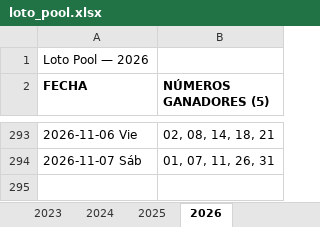
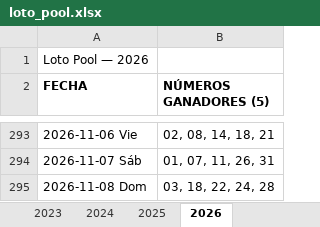
Before and after one commit to Virgax/LOTOMAN, an Excel workbook: data/loto_pool.xlsx, sheet 2026, drawn as a sheet; only a part is shown, gaps mark what is left out; values as stored, in another font and other column widths than the file's, no borders; the diff names each change by its address in the sheet, - before the commit and + after, or states it on an @@ line.

```diff
--- a/data/loto_pool.xlsx (sheet 2026)
+++ b/data/loto_pool.xlsx (sheet 2026)
+row 295: 2026-11-08 Dom | 03, 18, 22, 24, 28
```
Also changed, not shown: data/kino_2010_a_hoy_COMPLETO.xlsx, 2 other files.
